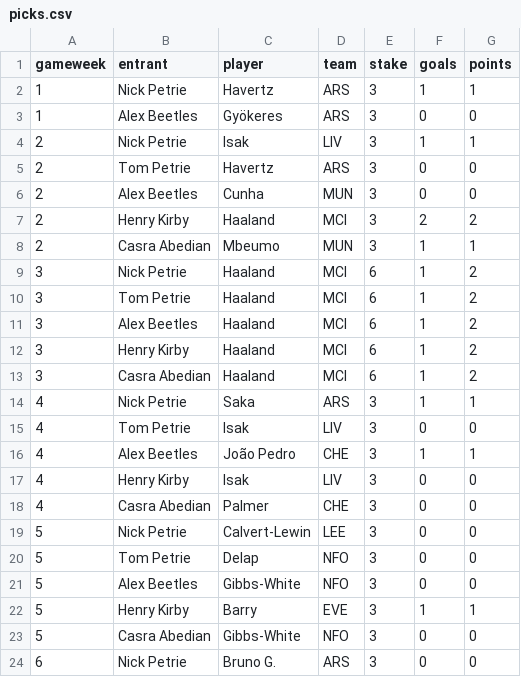
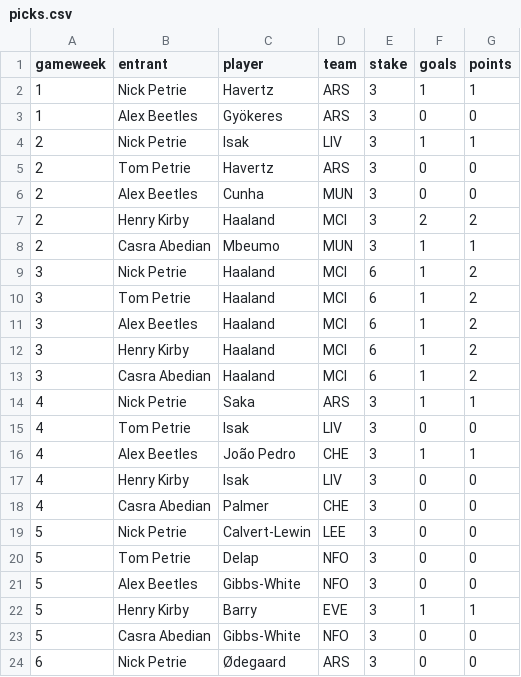
Before and after one commit to nickpetrie/wingback, a CSV file: backups/picks.csv, drawn as a sheet.

Commit message:
Backup 2026-10-06

```diff
--- a/backups/picks.csv
+++ b/backups/picks.csv
@@ -23,2 +23,2 @@ gameweek,entrant,player,team,stake,goals,points
 5,Casra Abedian,Gibbs-White,NFO,3,0,0
-6,Nick Petrie,Bruno G.,ARS,3,0,0
+6,Nick Petrie,Ødegaard,ARS,3,0,0
```
Also changed, not shown: 2 other files.
